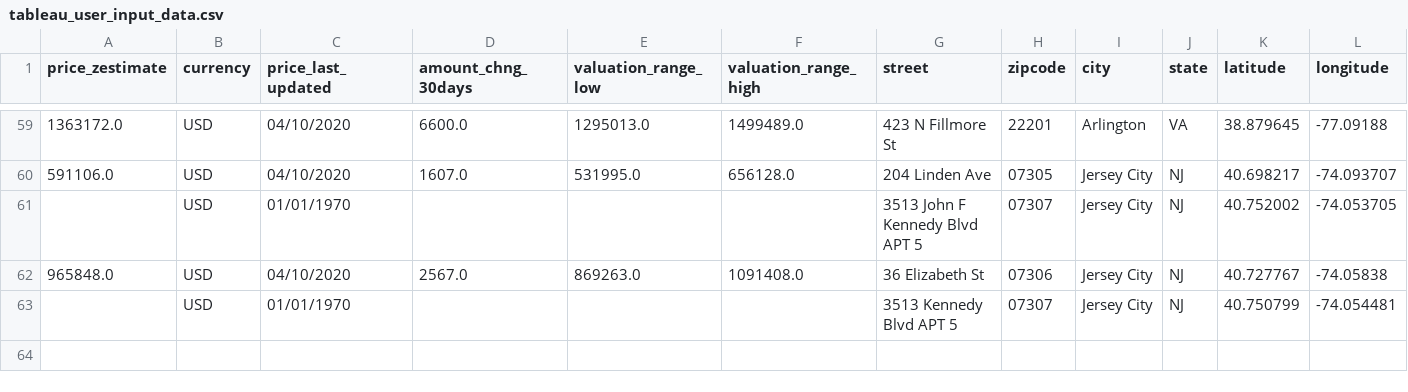
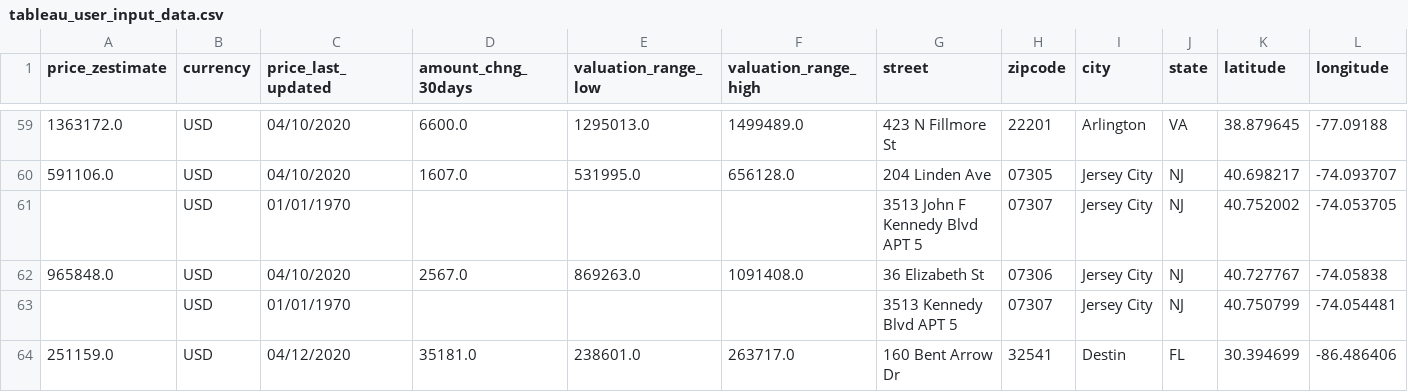
Before and after one commit to bishdj22/HomeSlice, a CSV file: Tableau_data/tableau_user_input_data.csv, drawn as a sheet; only a part is shown, gaps mark what is left out; rows hold the shown columns only; the diff names each change by its address in the sheet, - before the commit and + after, or states it on an @@ line.

```diff
--- a/Tableau_data/tableau_user_input_data.csv
+++ b/Tableau_data/tableau_user_input_data.csv
+row 64: 251159.0 | USD | 04/12/2020 | 35181.0 | 238601.0 | 263717.0 | 160 Bent Arrow Dr | 32541 | Destin | FL | 30.394699 | -86.486406
```
Also changed, not shown: 1 other file.
